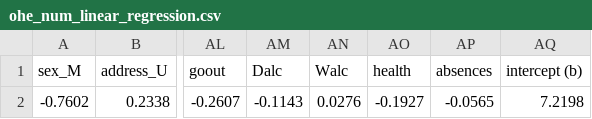
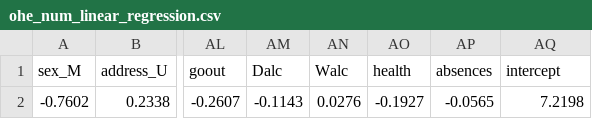
Before and after one commit to aka014/Student-Performance-Prediction, a CSV file: results/por/ohe_num_linear_regression.csv, drawn as a sheet; only a part is shown, gaps mark what is left out; the diff names each change by its address in the sheet, - before the commit and + after, or states it on an @@ line.

Commit message:
Add comments and test LinearRegression() more
Test performance on traing dataset with/without G1 and G2. Test
performance using G1 and G2 on test dataset.

```diff
--- a/results/por/ohe_num_linear_regression.csv
+++ b/results/por/ohe_num_linear_regression.csv
-AQ1: intercept (b)
+AQ1: intercept
```
Also changed, not shown: 2 other files.
